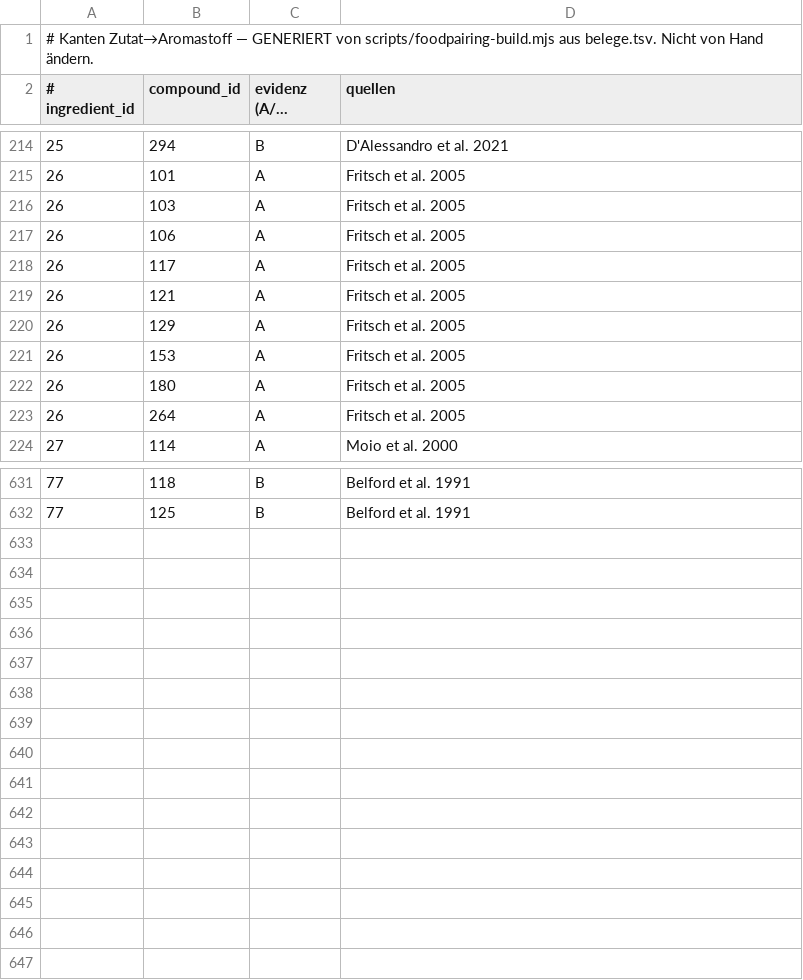
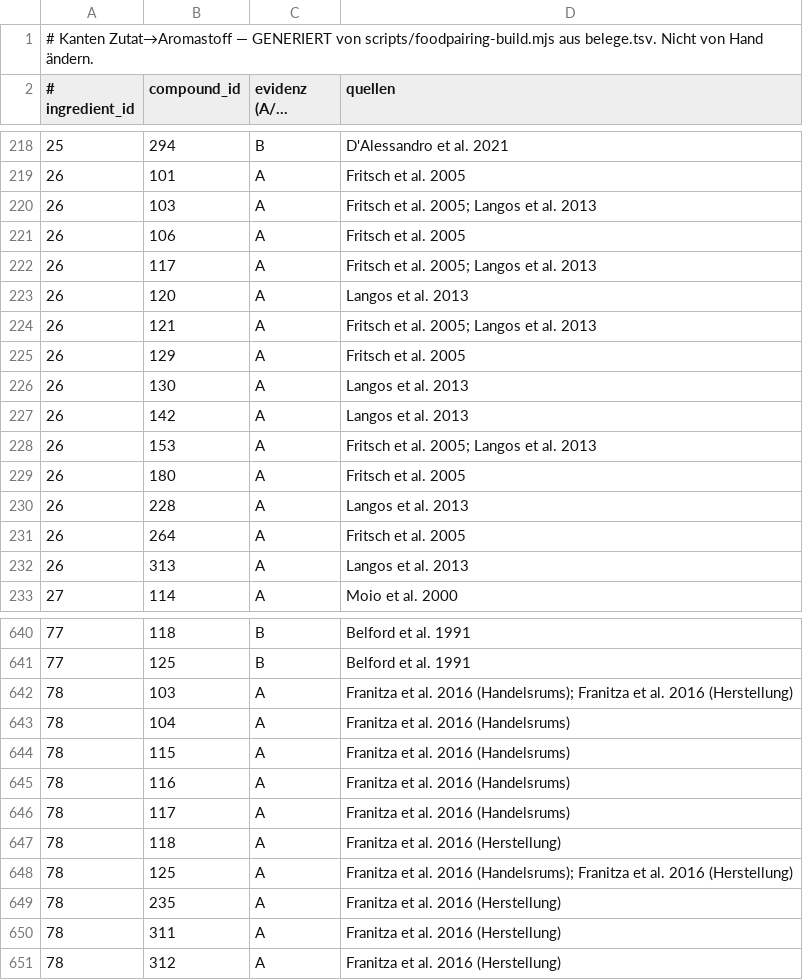
Before and after one commit to Steakakademie/steakakademie-v2, a TSV file: data/foodpairing/ingr_comp.tsv, drawn as a sheet; only a part is shown, gaps mark what is left out; long unchanged cells end in …; the diff covers the shown part only.

```diff
--- a/data/foodpairing/ingr_comp.tsv
+++ b/data/foodpairing/ingr_comp.tsv
@@ -215,10 +219,15 @@
 26	101	A	Fritsch et al. 2005
-26	103	A	Fritsch et al. 2005
+26	103	A	Fritsch et al. 2005; Langos et al. 2013
 26	106	A	Fritsch et al. 2005
-26	117	A	Fritsch et al. 2005
-26	121	A	Fritsch et al. 2005
+26	117	A	Fritsch et al. 2005; Langos et al. 2013
+26	120	A	Langos et al. 2013
+26	121	A	Fritsch et al. 2005; Langos et al. 2013
 26	129	A	Fritsch et al. 2005
-26	153	A	Fritsch et al. 2005
+26	130	A	Langos et al. 2013
+26	142	A	Langos et al. 2013
+26	153	A	Fritsch et al. 2005; Langos et al. 2013
 26	180	A	Fritsch et al. 2005
+26	228	A	Langos et al. 2013
 26	264	A	Fritsch et al. 2005
+26	313	A	Langos et al. 2013
 27	114	A	Moio et al. 2000
@@ -632 +641,11 @@
 77	125	B	Belford et al. 1991
+78	103	A	Franitza et al. 2016 (Handelsrums); Franitza et al. 2016 (Herstellung)
+78	104	A	Franitza et al. 2016 (Handelsrums)
+78	115	A	Franitza et al. 2016 (Handelsrums)
+78	116	A	Franitza et al. 2016 (Handelsrums)
+78	117	A	Franitza et al. 2016 (Handelsrums)
+78	118	A	Franitza et al. 2016 (Herstellung)
+78	125	A	Franitza et al. 2016 (Handelsrums); Franitza et al. 2016 (Herstellung)
+78	235	A	Franitza et al. 2016 (Herstellung)
+78	311	A	Franitza et al. 2016 (Herstellung)
+78	312	A	Franitza et al. 2016 (Herstellung)
```
Also changed, not shown: 4 added rows and 3 edited cells elsewhere in this file, data/foodpairing/comp_info.tsv, data/foodpairing/ingr_info.tsv, 4 other files.
